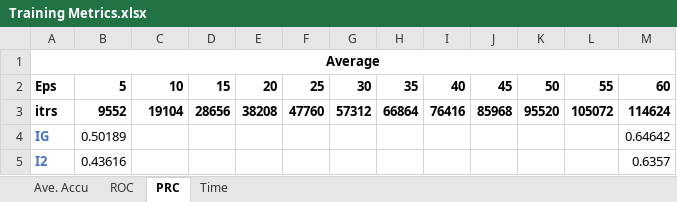
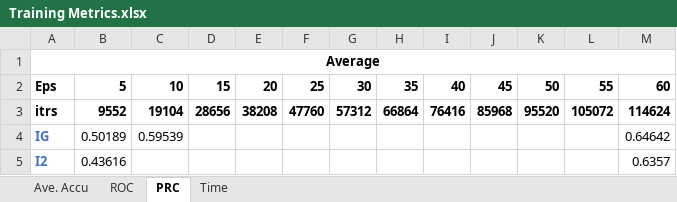
Before and after one commit to rhong3/CPTAC-UCEC, an Excel workbook: Training Metrics.xlsx, sheet PRC, drawn as a sheet; only a part is shown; values as stored, in another font and other column widths than the file's, no borders; conditional formats not drawn; the diff covers the shown part only; the diff names each change by its address in the sheet, - before the commit and + after, or states it on an @@ line.

```diff
--- a/Training Metrics.xlsx (sheet PRC)
+++ b/Training Metrics.xlsx (sheet PRC)
-C4: (empty)
+C4: 0.59539
```
Also changed, not shown: 9 edited cells elsewhere in this sheet, sheet ROC, sheet Ave. Accu, 1 other file.
